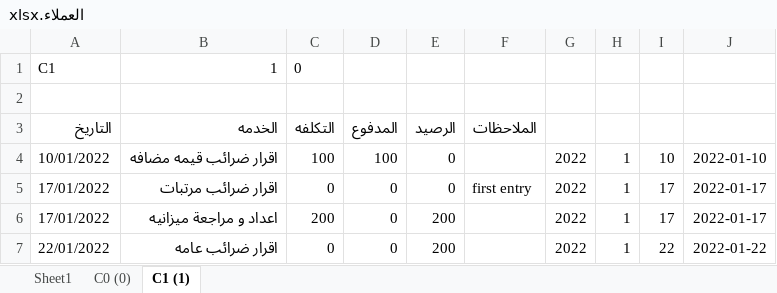
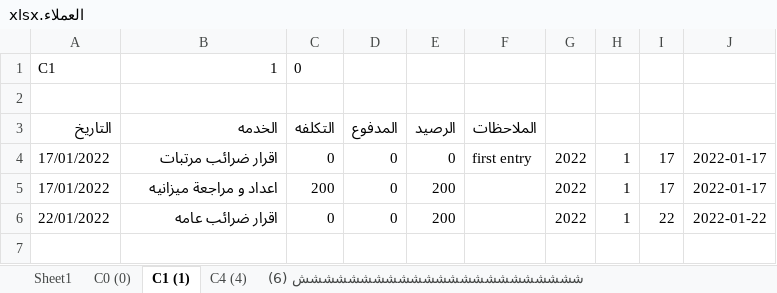
Before and after one commit to amr099/Clients-System-Python, an Excel workbook: العملاء.xlsx, sheet C1 (1), drawn as a sheet; values as stored, in another font and other column widths than the file's, no borders; the diff names each change by its address in the sheet, - before the commit and + after, or states it on an @@ line.

```diff
--- a/العملاء.xlsx (sheet C1 (1))
+++ b/العملاء.xlsx (sheet C1 (1))
+sheet tab: C4 (4)
+sheet tab: ششششششششششششششششششششششش (6)
-row 4: 10/01/2022 | اقرار ضرائب قيمه مضافه | 100 | 100 | 0 |  | 2022 | 1 | 10 | 2022-01-10
```
Also changed, not shown: sheet C0 (0), other sheet tabs, المصروفات.xlsx, 1 other file.
